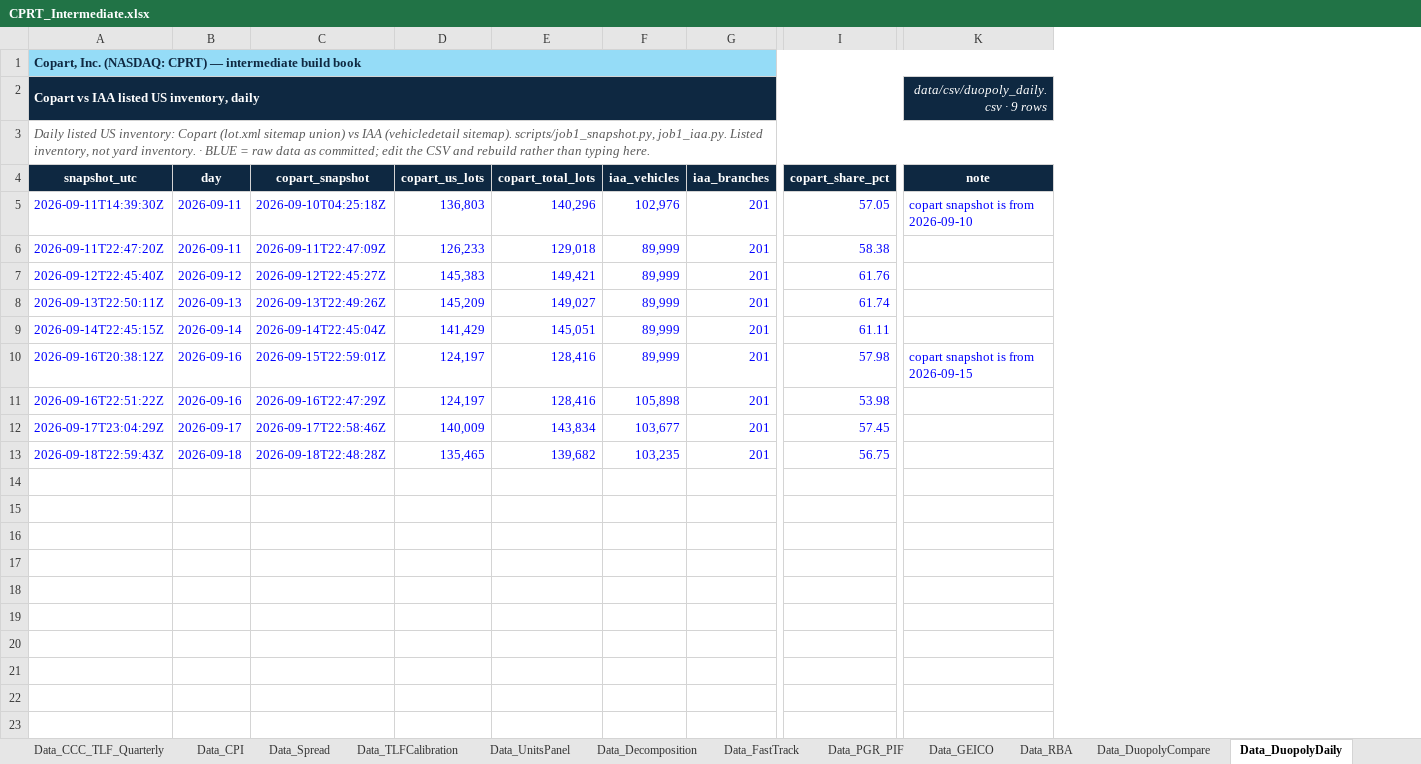
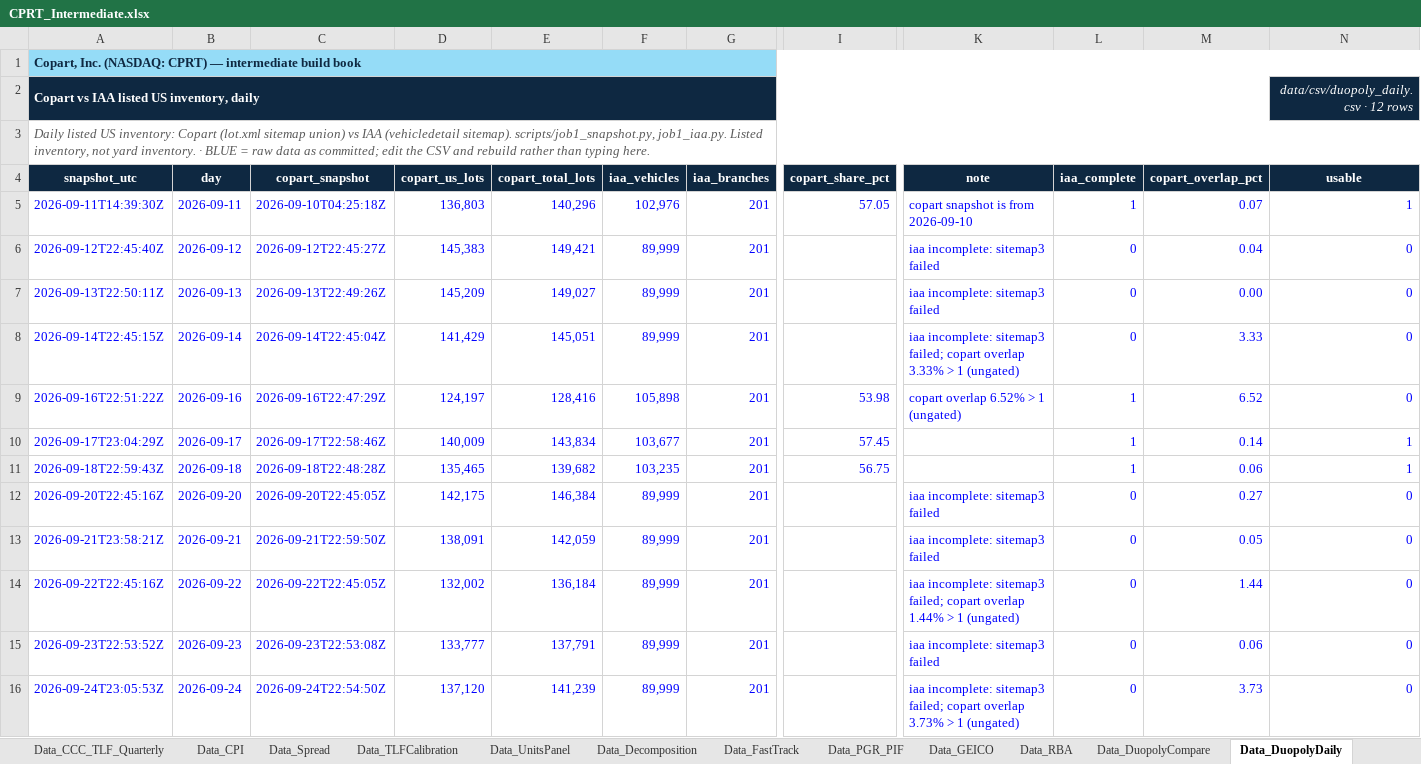
Before and after one commit to potpotman123/cprt-research, an Excel workbook: model/CPRT_Intermediate.xlsx, sheet Data_DuopolyDaily, drawn as a sheet; only a part is shown, gaps mark what is left out; values as stored, in another font and other column widths than the file's, no borders; removed rows and columns are numbered as before the commit, all else as after; rows hold the shown columns only; the diff names each change by its address in the sheet, - before the commit and + after, or states it on an @@ line.

```diff
--- a/model/CPRT_Intermediate.xlsx (sheet Data_DuopolyDaily)
+++ b/model/CPRT_Intermediate.xlsx (sheet Data_DuopolyDaily)
+column L (iaa_complete), rows 5-11: 1 | 0 | 0 | 0 | 1 | 1 | 1
+column M (copart_overlap_pct), rows 5-11: 0.07 | 0.04 | 0.00 | 3.33 | 6.52 | 0.14 | 0.06
+column N (usable), row 2: data/csv/duopoly_daily.csv · 12 rows; rows 5-11: 1 | 0 | 0 | 0 | 0 | 1 | 1
-A2:J2 merged
+A2:M2 merged
-K2 (note): data/csv/duopoly_daily.csv · 9 rows
+K2 (note): (empty)
-K2 fill: #0E2841
+K2 fill: none
-row 6: 2026-09-11T22:47:20Z | 2026-09-11 | 2026-09-11T22:47:09Z | 126,233 | 129,018 | 89,999 | 201 | 58.38
-I6 (copart_share_pct): 61.76
+I6 (copart_share_pct): (empty)
-K6:K7 (note): (empty)
+K6:K7 (note): iaa incomplete: sitemap3 failed
-I7 (copart_share_pct): 61.74
+I7 (copart_share_pct): (empty)
-I8 (copart_share_pct): 61.11
+I8 (copart_share_pct): (empty)
-K8 (note): (empty)
+K8 (note): iaa incomplete: sitemap3 failed; copart overlap 3.33% > 1 (ungated)
-row 10: 2026-09-16T20:38:12Z | 2026-09-16 | 2026-09-15T22:59:01Z | 124,197 | 128,416 | 89,999 | 201 | 57.98 | copart snapshot is from 2026-09-15
-K9 (note): (empty)
+K9 (note): copart overlap 6.52% > 1 (ungated)
+row 12: 2026-09-20T22:45:16Z | 2026-09-20 | 2026-09-20T22:45:05Z | 142,175 | 146,384 | 89,999 | 201 |  | iaa incomplete: sitemap3 failed | 0 | 0.27 | 0
+row 13: 2026-09-21T23:58:21Z | 2026-09-21 | 2026-09-21T22:59:50Z | 138,091 | 142,059 | 89,999 | 201 |  | iaa incomplete: sitemap3 failed | 0 | 0.05 | 0
+row 14: 2026-09-22T22:45:16Z | 2026-09-22 | 2026-09-22T22:45:05Z | 132,002 | 136,184 | 89,999 | 201 |  | iaa incomplete: sitemap3 failed; copart overlap 1.44% > 1 (ungated) | 0 | 1.44 | 0
+row 15: 2026-09-23T22:53:52Z | 2026-09-23 | 2026-09-23T22:53:08Z | 133,777 | 137,791 | 89,999 | 201 |  | iaa incomplete: sitemap3 failed | 0 | 0.06 | 0
+row 16: 2026-09-24T23:05:53Z | 2026-09-24 | 2026-09-24T22:54:50Z | 137,120 | 141,239 | 89,999 | 201 |  | iaa incomplete: sitemap3 failed; copart overlap 3.73% > 1 (ungated) | 0 | 3.73 | 0
```
Also changed, not shown: sheet README, sheet Cover, 6 other files.
